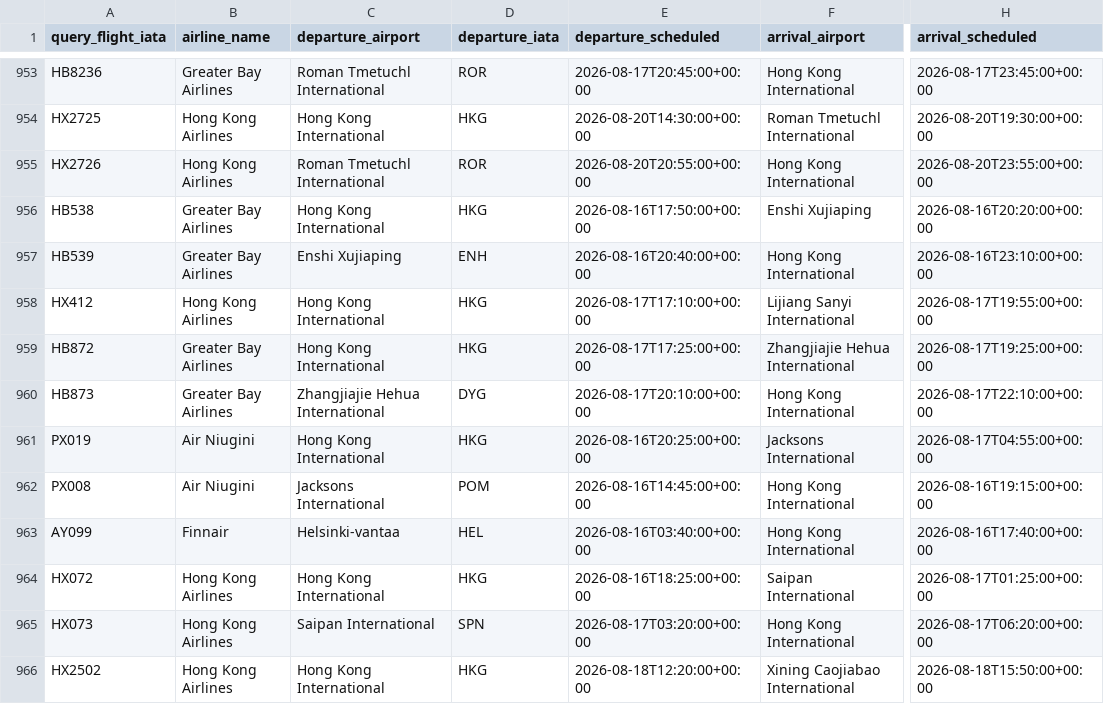
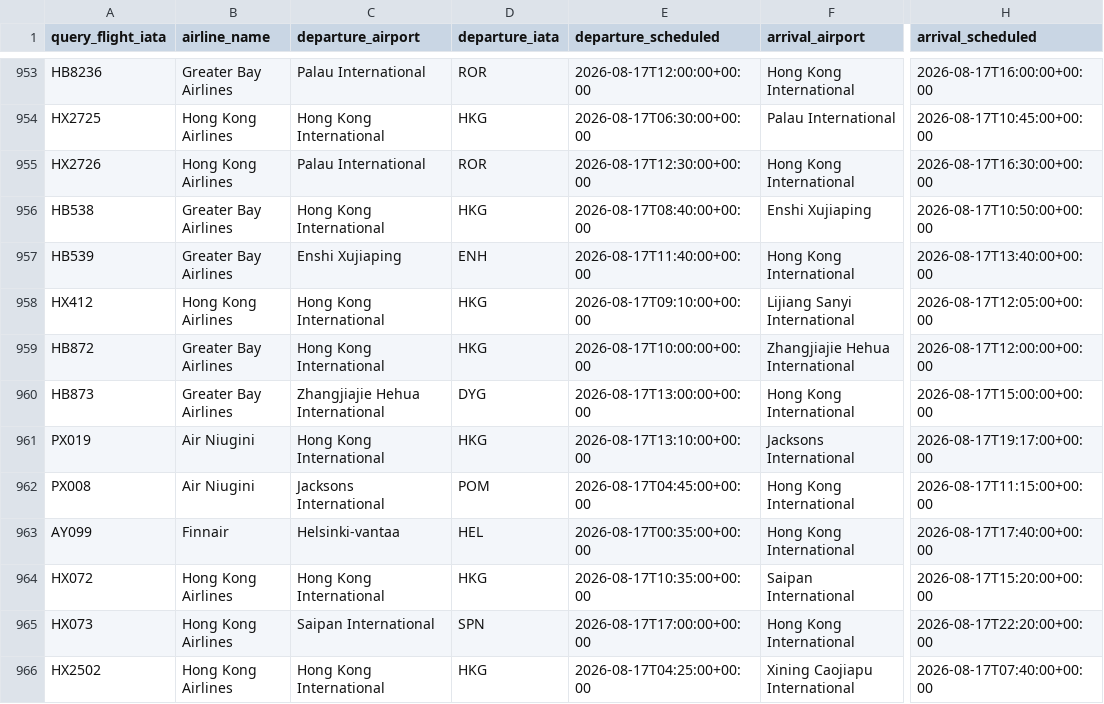
Before and after one commit to leoclaudeai/Flight-Search, a CSV file: Flightlist_results.csv, drawn as a sheet; only a part is shown, gaps mark what is left out; the diff covers the shown part only; the diff names each change by its address in the sheet, - before the commit and + after, or states it on an @@ line.

```diff
--- a/Flightlist_results.csv
+++ b/Flightlist_results.csv
-C953 (departure_airport): Roman Tmetuchl International
+C953 (departure_airport): Palau International
-E953 (departure_scheduled): 2026-08-17T20:45:00+00:00
+E953 (departure_scheduled): 2026-08-17T12:00:00+00:00
-H953 (arrival_scheduled): 2026-08-17T23:45:00+00:00
+H953 (arrival_scheduled): 2026-08-17T16:00:00+00:00
-E954 (departure_scheduled): 2026-08-20T14:30:00+00:00
+E954 (departure_scheduled): 2026-08-17T06:30:00+00:00
-F954 (arrival_airport): Roman Tmetuchl International
+F954 (arrival_airport): Palau International
-H954 (arrival_scheduled): 2026-08-20T19:30:00+00:00
+H954 (arrival_scheduled): 2026-08-17T10:45:00+00:00
-C955 (departure_airport): Roman Tmetuchl International
+C955 (departure_airport): Palau International
-E955 (departure_scheduled): 2026-08-20T20:55:00+00:00
+E955 (departure_scheduled): 2026-08-17T12:30:00+00:00
-H955 (arrival_scheduled): 2026-08-20T23:55:00+00:00
+H955 (arrival_scheduled): 2026-08-17T16:30:00+00:00
-E956 (departure_scheduled): 2026-08-16T17:50:00+00:00
+E956 (departure_scheduled): 2026-08-17T08:40:00+00:00
-H956 (arrival_scheduled): 2026-08-16T20:20:00+00:00
+H956 (arrival_scheduled): 2026-08-17T10:50:00+00:00
-E957 (departure_scheduled): 2026-08-16T20:40:00+00:00
+E957 (departure_scheduled): 2026-08-17T11:40:00+00:00
-H957 (arrival_scheduled): 2026-08-16T23:10:00+00:00
+H957 (arrival_scheduled): 2026-08-17T13:40:00+00:00
-E958 (departure_scheduled): 2026-08-17T17:10:00+00:00
+E958 (departure_scheduled): 2026-08-17T09:10:00+00:00
-H958 (arrival_scheduled): 2026-08-17T19:55:00+00:00
+H958 (arrival_scheduled): 2026-08-17T12:05:00+00:00
-E959 (departure_scheduled): 2026-08-17T17:25:00+00:00
+E959 (departure_scheduled): 2026-08-17T10:00:00+00:00
-H959 (arrival_scheduled): 2026-08-17T19:25:00+00:00
+H959 (arrival_scheduled): 2026-08-17T12:00:00+00:00
-E960 (departure_scheduled): 2026-08-17T20:10:00+00:00
+E960 (departure_scheduled): 2026-08-17T13:00:00+00:00
-H960 (arrival_scheduled): 2026-08-17T22:10:00+00:00
+H960 (arrival_scheduled): 2026-08-17T15:00:00+00:00
-E961 (departure_scheduled): 2026-08-16T20:25:00+00:00
+E961 (departure_scheduled): 2026-08-17T13:10:00+00:00
-H961 (arrival_scheduled): 2026-08-17T04:55:00+00:00
+H961 (arrival_scheduled): 2026-08-17T19:17:00+00:00
-E962 (departure_scheduled): 2026-08-16T14:45:00+00:00
+E962 (departure_scheduled): 2026-08-17T04:45:00+00:00
-H962 (arrival_scheduled): 2026-08-16T19:15:00+00:00
+H962 (arrival_scheduled): 2026-08-17T11:15:00+00:00
-E963 (departure_scheduled): 2026-08-16T03:40:00+00:00
+E963 (departure_scheduled): 2026-08-17T00:35:00+00:00
-H963 (arrival_scheduled): 2026-08-16T17:40:00+00:00
+H963 (arrival_scheduled): 2026-08-17T17:40:00+00:00
-E964 (departure_scheduled): 2026-08-16T18:25:00+00:00
+E964 (departure_scheduled): 2026-08-17T10:35:00+00:00
-H964 (arrival_scheduled): 2026-08-17T01:25:00+00:00
+H964 (arrival_scheduled): 2026-08-17T15:20:00+00:00
-E965 (departure_scheduled): 2026-08-17T03:20:00+00:00
+E965 (departure_scheduled): 2026-08-17T17:00:00+00:00
-H965 (arrival_scheduled): 2026-08-17T06:20:00+00:00
+H965 (arrival_scheduled): 2026-08-17T22:20:00+00:00
-E966 (departure_scheduled): 2026-08-18T12:20:00+00:00
+E966 (departure_scheduled): 2026-08-17T04:25:00+00:00
-F966 (arrival_airport): Xining Caojiabao International
+F966 (arrival_airport): Xining Caojiapu International
-H966 (arrival_scheduled): 2026-08-18T15:50:00+00:00
+H966 (arrival_scheduled): 2026-08-17T07:40:00+00:00
```
Also changed, not shown: 36 edited cells elsewhere in this file.
